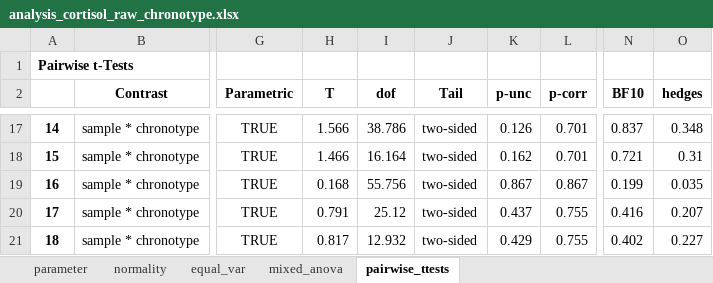
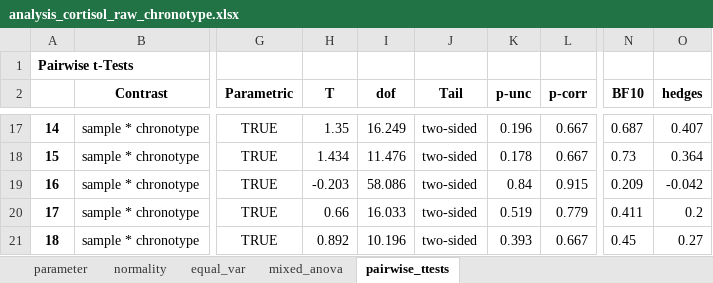
Before and after one commit to mad-lab-fau/carwatch-analysis, an Excel workbook: exports/statistics/analysis_cortisol_raw_chronotype.xlsx, sheet pairwise_ttests, drawn as a sheet; only a part is shown, gaps mark what is left out; values as stored, in another font and other column widths than the file's, no borders; the diff covers the shown part only; the diff names each change by its address in the sheet, - before the commit and + after, or states it on an @@ line.

```diff
--- a/exports/statistics/analysis_cortisol_raw_chronotype.xlsx (sheet pairwise_ttests)
+++ b/exports/statistics/analysis_cortisol_raw_chronotype.xlsx (sheet pairwise_ttests)
-H17 (T): 1.566
+H17 (T): 1.35
-I17 (dof): 38.786
+I17 (dof): 16.249
-K17 (p-unc): 0.126
+K17 (p-unc): 0.196
-L17:L18 (p-corr): 0.701
+L17:L18 (p-corr): 0.667
-N17 (BF10): 0.837
+N17 (BF10): 0.687
-O17 (hedges): 0.348
+O17 (hedges): 0.407
-H18 (T): 1.466
+H18 (T): 1.434
-I18 (dof): 16.164
+I18 (dof): 11.476
-K18 (p-unc): 0.162
+K18 (p-unc): 0.178
-N18 (BF10): 0.721
+N18 (BF10): 0.73
-O18 (hedges): 0.31
+O18 (hedges): 0.364
-H19 (T): 0.168
+H19 (T): -0.203
-I19 (dof): 55.756
+I19 (dof): 58.086
-K19 (p-unc): 0.867
+K19 (p-unc): 0.84
-L19 (p-corr): 0.867
+L19 (p-corr): 0.915
-N19 (BF10): 0.199
+N19 (BF10): 0.209
-O19 (hedges): 0.035
+O19 (hedges): -0.042
-H20 (T): 0.791
+H20 (T): 0.66
-I20 (dof): 25.12
+I20 (dof): 16.033
-K20 (p-unc): 0.437
+K20 (p-unc): 0.519
-L20 (p-corr): 0.755
+L20 (p-corr): 0.779
-N20 (BF10): 0.416
+N20 (BF10): 0.411
-O20 (hedges): 0.207
+O20 (hedges): 0.2
-H21 (T): 0.817
+H21 (T): 0.892
-I21 (dof): 12.932
+I21 (dof): 10.196
-K21 (p-unc): 0.429
+K21 (p-unc): 0.393
-L21 (p-corr): 0.755
+L21 (p-corr): 0.667
-N21 (BF10): 0.402
+N21 (BF10): 0.45
-O21 (hedges): 0.227
+O21 (hedges): 0.27
```
Also changed, not shown: 122 edited cells elsewhere in this sheet, sheet normality, sheet mixed_anova, sheet equal_var, exports/statistics/analysis_cortisol_features_chronotype.xlsx, exports/statistics/analysis_cortisol_features_condition.xlsx, 33 other files.
